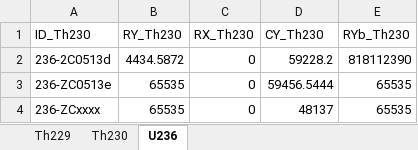
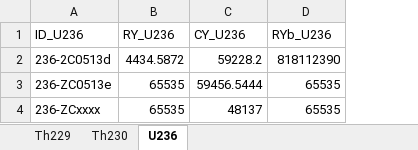
Before and after one commit to JakeWeis/ICPro, an Excel workbook: misc/spikes.xlsx, sheet U236, drawn as a sheet; values as stored, in another font and other column widths than the file's, no borders; removed rows and columns are numbered as before the commit, all else as after; the diff names each change by its address in the sheet, - before the commit and + after, or states it on an @@ line.

```diff
--- a/misc/spikes.xlsx (sheet U236)
+++ b/misc/spikes.xlsx (sheet U236)
-column C, rows 2-4: all 0
-row 1: ID_Th230 | RY_Th230 | RX_Th230 | CY_Th230 | RYb_Th230
+row 1: ID_U236 | RY_U236 | CY_U236 | RYb_U236
```
Also changed, not shown: sheet Th230, sheet Th229, 9 other files.
